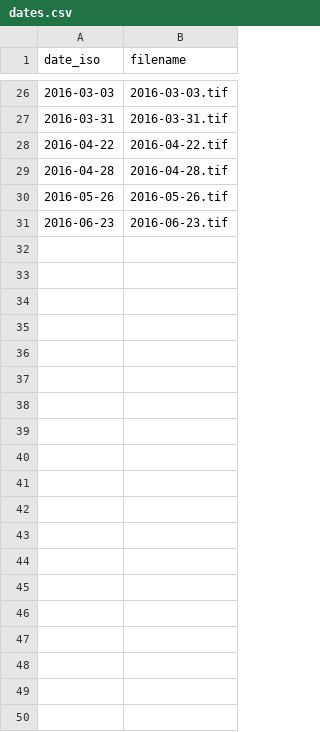
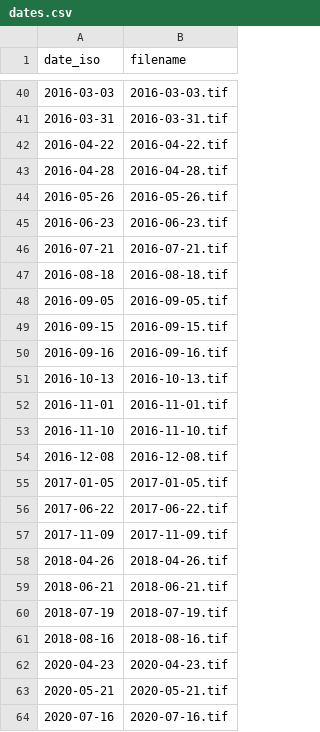
Before and after one commit to hemenway/archive.aero, a CSV file: dates.csv, drawn as a sheet; only a part is shown, gaps mark what is left out; the diff covers the shown part only.

```diff
--- a/dates.csv
+++ b/dates.csv
@@ -31 +45,20 @@ date_iso,filename
 2016-06-23,2016-06-23.tif
+2016-07-21,2016-07-21.tif
+2016-08-18,2016-08-18.tif
+2016-09-05,2016-09-05.tif
+2016-09-15,2016-09-15.tif
+2016-09-16,2016-09-16.tif
+2016-10-13,2016-10-13.tif
+2016-11-01,2016-11-01.tif
+2016-11-10,2016-11-10.tif
+2016-12-08,2016-12-08.tif
+2017-01-05,2017-01-05.tif
+2017-06-22,2017-06-22.tif
+2017-11-09,2017-11-09.tif
+2018-04-26,2018-04-26.tif
+2018-06-21,2018-06-21.tif
+2018-07-19,2018-07-19.tif
+2018-08-16,2018-08-16.tif
+2020-04-23,2020-04-23.tif
+2020-05-21,2020-05-21.tif
+2020-07-16,2020-07-16.tif
```
Also changed, not shown: 28 added rows elsewhere in this file, 1 other file.
